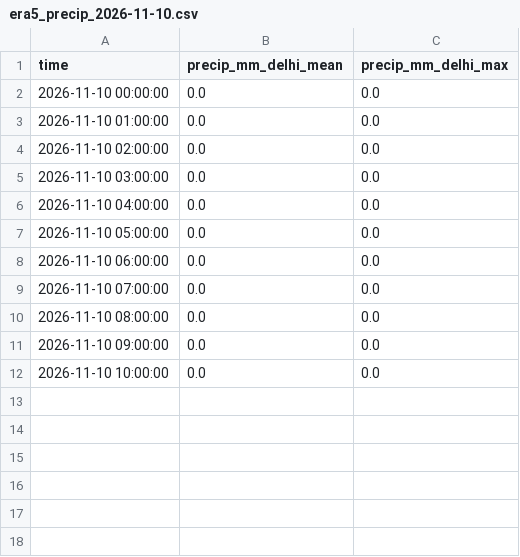
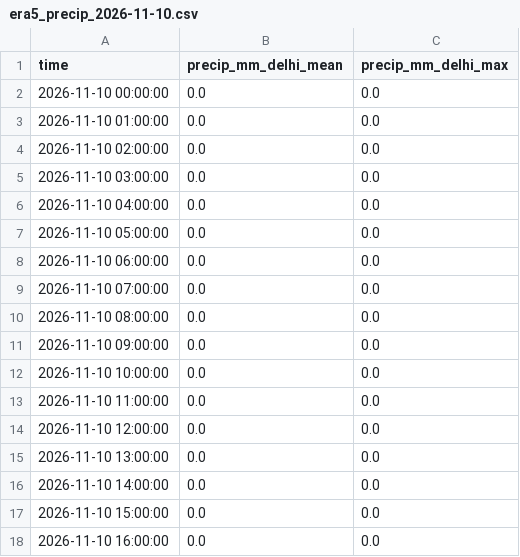
Before and after one commit to HalcyonVector/AQI-Network-Integrity-System, a CSV file: data/raw/era5_precip_2026-11-10.csv, drawn as a sheet.

Commit message:
Daily data pull: 2026-11-15 (weather and re-analysis)

```diff
--- a/data/raw/era5_precip_2026-11-10.csv
+++ b/data/raw/era5_precip_2026-11-10.csv
@@ -12 +12,7 @@ time,precip_mm_delhi_mean,precip_mm_delhi_max
 2026-11-10 10:00:00,0.0,0.0
+2026-11-10 11:00:00,0.0,0.0
+2026-11-10 12:00:00,0.0,0.0
+2026-11-10 13:00:00,0.0,0.0
+2026-11-10 14:00:00,0.0,0.0
+2026-11-10 15:00:00,0.0,0.0
+2026-11-10 16:00:00,0.0,0.0
```
Also changed, not shown: data/processed/neighbor_predictor_comparison.csv, data/processed/stubble_transport_daily.csv, 2 other files.
